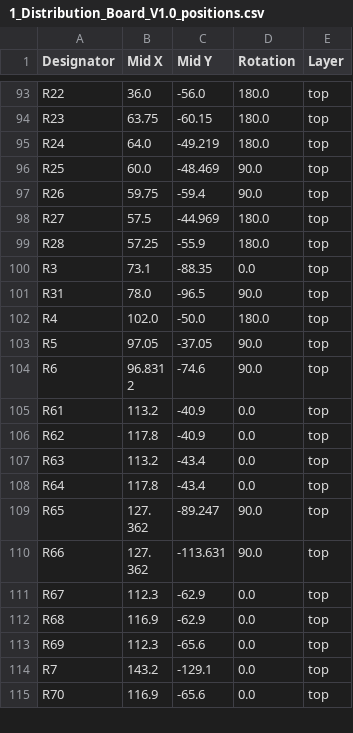
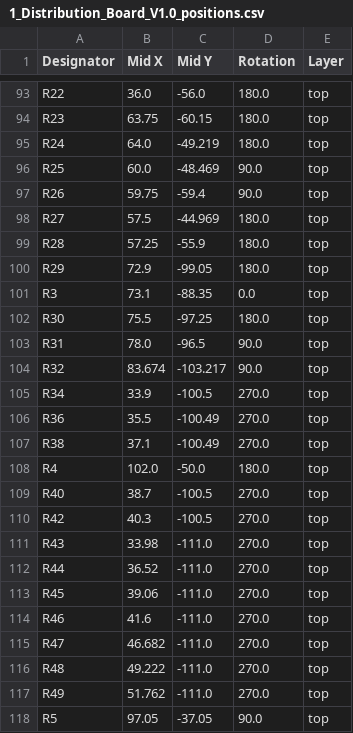
Before and after one commit to basicallysource/sorter-v2, a CSV file: electronics/KiCad/1_Distribution_Board/production/1_Distribution_Board_V1.0_positions.csv, drawn as a sheet; only a part is shown, gaps mark what is left out; the shorter side is filled out with more unchanged rows; the diff covers the shown part only; the diff names each change by its address in the sheet, - before the commit and + after, or states it on an @@ line.

Commit message:
Updated to reflect V1.0 of layer board as well
Updated for initial orders with PCA module populated. Also updated to layer boards for flex cables.

```diff
--- a/electronics/KiCad/1_Distribution_Board/production/1_Distribution_Board_V1.0_positions.csv
+++ b/electronics/KiCad/1_Distribution_Board/production/1_Distribution_Board_V1.0_positions.csv
+row 100: R29 | 72.9 | -99.05 | 180.0 | top
+row 102: R30 | 75.5 | -97.25 | 180.0 | top
+row 104: R32 | 83.674 | -103.217 | 90.0 | top
+row 105: R34 | 33.9 | -100.5 | 270.0 | top
+row 106: R36 | 35.5 | -100.49 | 270.0 | top
+row 107: R38 | 37.1 | -100.49 | 270.0 | top
+row 109: R40 | 38.7 | -100.5 | 270.0 | top
+row 110: R42 | 40.3 | -100.5 | 270.0 | top
+row 111: R43 | 33.98 | -111.0 | 270.0 | top
+row 112: R44 | 36.52 | -111.0 | 270.0 | top
+row 113: R45 | 39.06 | -111.0 | 270.0 | top
+row 114: R46 | 41.6 | -111.0 | 270.0 | top
+row 115: R47 | 46.682 | -111.0 | 270.0 | top
+row 116: R48 | 49.222 | -111.0 | 270.0 | top
+row 117: R49 | 51.762 | -111.0 | 270.0 | top
```
Also changed, not shown: 13 added rows and 1 removed row elsewhere in this file, electronics/KiCad/1_Distribution_Board/production/1_Distribution_Board_V1.0_bom.csv, electronics/KiCad/1_Distribution_Board/production/1_Distribution_Board_V1.0_designators.csv, 18 other files.
